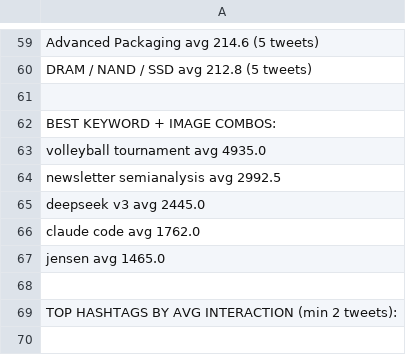
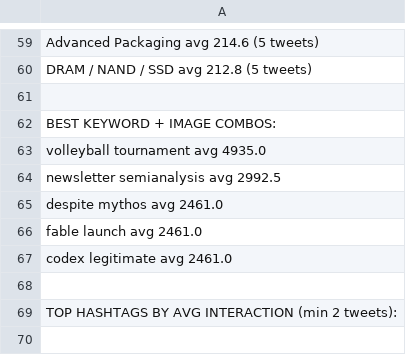
Before and after one commit to elainekaotf/TrendforceTwitterScraper, a CSV file: analysis/dylan522p_analysis.csv, drawn as a sheet; only a part is shown, gaps mark what is left out; the diff covers the shown part only.

```diff
--- a/analysis/dylan522p_analysis.csv
+++ b/analysis/dylan522p_analysis.csv
@@ -64,5 +64,5 @@ BEST KEYWORD + IMAGE COMBOS:
   newsletter semianalysis        avg 2992.5
-  deepseek v3                    avg 2445.0
-  claude code                    avg 1762.0
-  jensen                         avg 1465.0
+  despite mythos                 avg 2461.0
+  fable launch                   avg 2461.0
+  codex legitimate               avg 2461.0
 ""
```
Also changed, not shown: 38 edited cells elsewhere in this file, analysis/QQ_Timmy_analysis.csv, analysis/combined_analysis.csv, 31 other files.
